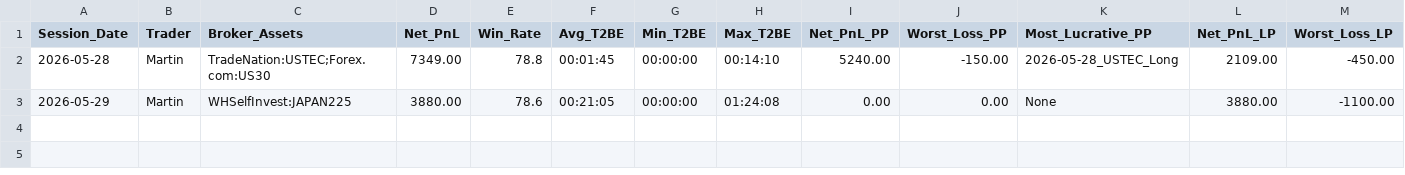
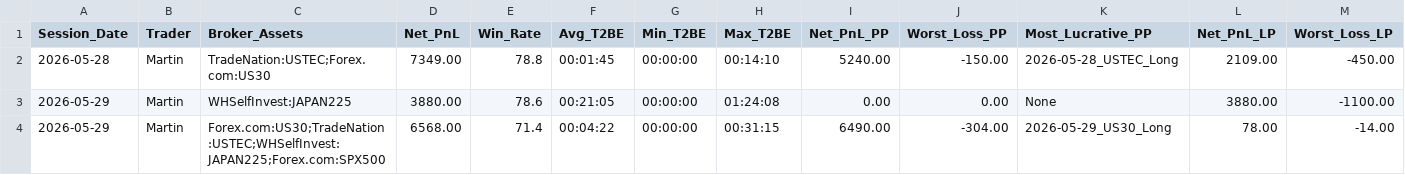
Before and after one commit to martin-sambauer/Trading, a CSV file: data/master/master_stats.csv, drawn as a sheet; only a part is shown; rows hold the shown columns only; the diff names each change by its address in the sheet, - before the commit and + after, or states it on an @@ line.

```diff
--- a/data/master/master_stats.csv
+++ b/data/master/master_stats.csv
+row 4: 2026-05-29 | Martin | Forex.com:US30;TradeNation:USTEC;WHSelfInvest:JAPAN225;Forex.com:SPX500 | 6568.00 | 71.4 | 00:04:22 | 00:00:00 | 00:31:15 | 6490.00 | -304.00 | 2026-05-29_US30_Long | 78.00 | -14.00
```
Also changed, not shown: 4 other files.
